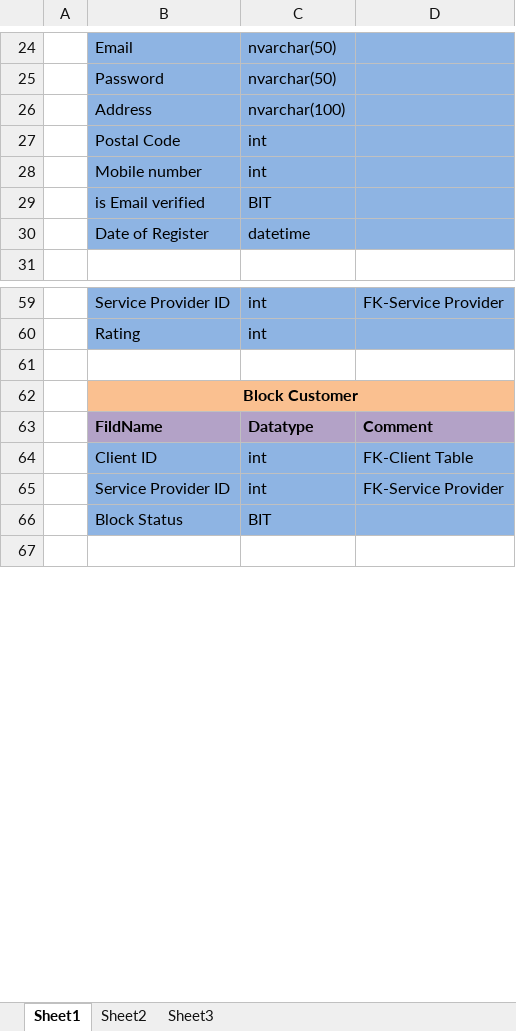
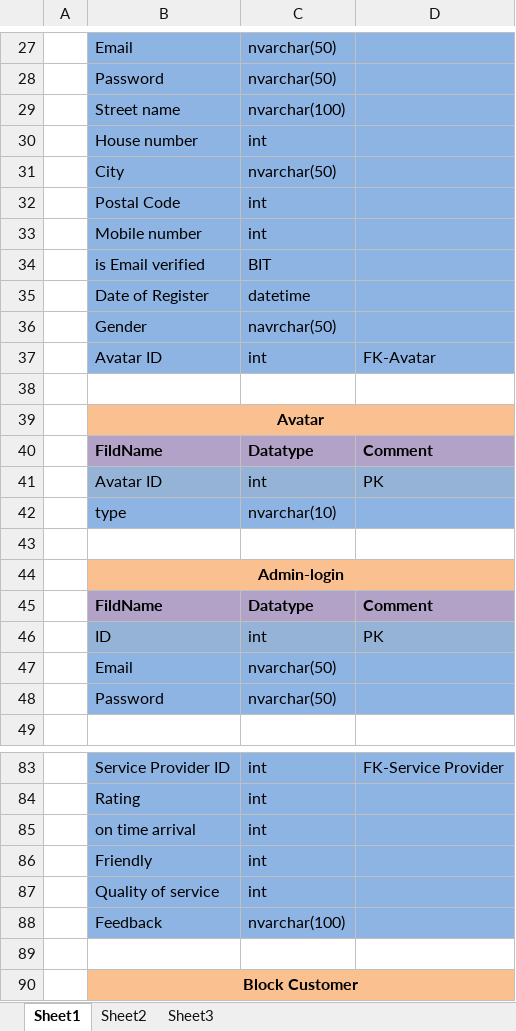
Before and after one commit to Jemil2301/Tatvasoft, an Excel workbook: Database/Databae Schema.xlsx, sheet Sheet1, drawn as a sheet; only a part is shown, gaps mark what is left out; the shorter side is filled out with more unchanged rows; values as stored, in another font and other column widths than the file's, no borders; addresses are those after the commit; the diff covers the shown part only; the diff names each change by its address in the sheet, - before the commit and + after, or states it on an @@ line.

Commit message:
edit excel doc

```diff
--- a/Database/Databae Schema.xlsx (sheet Sheet1)
+++ b/Database/Databae Schema.xlsx (sheet Sheet1)
-B29: Address
+B29: Street name
+row 30:  | House number | int
+row 31:  | City | nvarchar(50)
+row 36:  | Gender | navrchar(50)
+row 37:  | Avatar ID | int | FK-Avatar
+row 38: (empty)
+row 39:  | Avatar
+row 40:  | FildName | Datatype | Comment
+row 41:  | Avatar ID | int | PK
+row 42:  | type | nvarchar(10)
+row 43: (empty)
+row 44:  | Admin-login
+row 45:  | FildName | Datatype | Comment
+row 46:  | ID | int | PK
+row 47:  | Email | nvarchar(50)
+row 48:  | Password | nvarchar(50)
+row 85:  | on time arrival | int
+row 86:  | Friendly | int
+row 87:  | Quality of service | int
+row 88:  | Feedback | nvarchar(100)
```
Also changed, not shown: 24 added rows and 1 edited cell elsewhere in this sheet.
